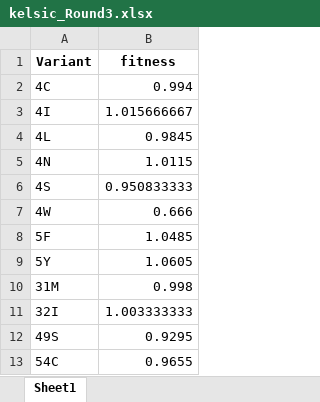
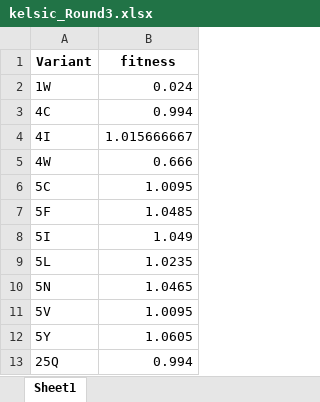
Before and after one commit to ProteinStructureDynamicsLab/EvolvePro, an Excel workbook: colab/rounds_data/kelsic_Round3.xlsx, sheet Sheet1, drawn as a sheet; values as stored, in another font and other column widths than the file's, no borders; removed rows and columns are numbered as before the commit, all else as after; the diff names each change by its address in the sheet, - before the commit and + after, or states it on an @@ line.

```diff
--- a/colab/rounds_data/kelsic_Round3.xlsx (sheet Sheet1)
+++ b/colab/rounds_data/kelsic_Round3.xlsx (sheet Sheet1)
+row 2: 1W | 0.024
-row 4: 4L | 0.9845
-row 5: 4N | 1.0115
-row 6: 4S | 0.950833333
+row 6: 5C | 1.0095
+row 8: 5I | 1.049
+row 9: 5L | 1.0235
+row 10: 5N | 1.0465
+row 11: 5V | 1.0095
-row 10: 31M | 0.998
-row 11: 32I | 1.003333333
-row 12: 49S | 0.9295
-row 13: 54C | 0.9655
+row 13: 25Q | 0.994
```
Also changed, not shown: colab/rounds_data/kelsic_Round2.xlsx, colab/rounds_data/kelsic_Round4.xlsx, 1 other file.
